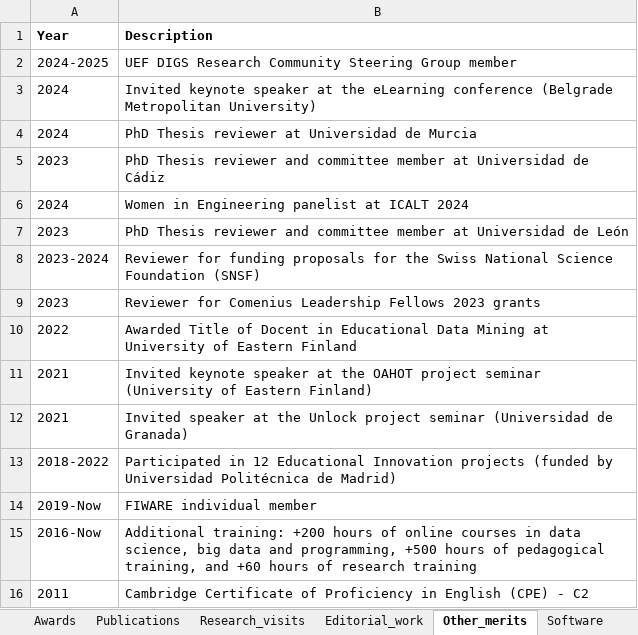
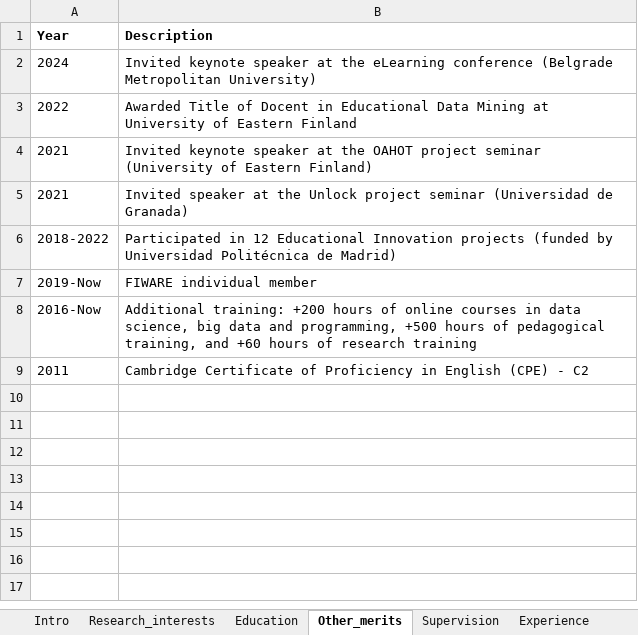
Before and after one commit to sonsoleslp/sonsoleslp.github.io, an Excel workbook: cv.xlsx, sheet Other_merits, drawn as a sheet; values as stored, in another font and other column widths than the file's, no borders; charts and pictures not drawn; the diff names each change by its address in the sheet, - before the commit and + after, or states it on an @@ line.

```diff
--- a/cv.xlsx (sheet Other_merits)
+++ b/cv.xlsx (sheet Other_merits)
-row 2: 2024-2025 | UEF DIGS Research Community Steering Group member
-row 4: 2024 | PhD Thesis reviewer at Universidad de Murcia
-row 5: 2023 | PhD Thesis reviewer and committee member at Universidad de Cádiz
-row 6: 2024 | Women in Engineering panelist at ICALT 2024
-row 7: 2023 | PhD Thesis reviewer and committee member at Universidad de León
-row 8: 2023-2024 | Reviewer for funding proposals for the Swiss National Science Foundation (SNSF)
-row 9: 2023 | Reviewer for Comenius Leadership Fellows 2023 grants
```
Also changed, not shown: sheet Software, sheet Supervision, sheet Awards, other sheet tabs, charts or pictures, 8 other files.
